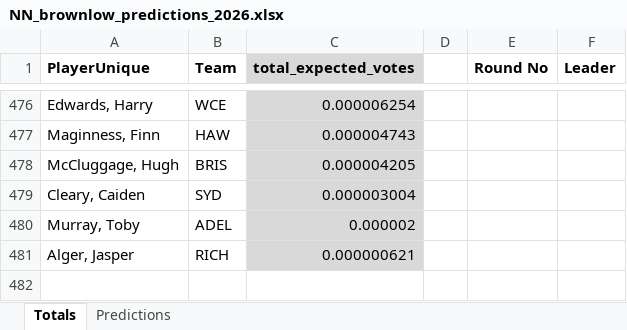
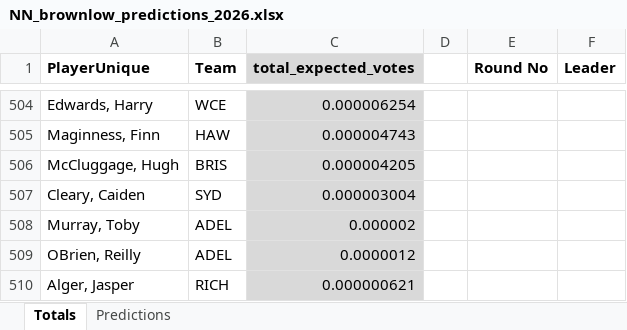
Before and after one commit to basto89326/Learn_MERN, an Excel workbook: NN_brownlow_predictions_2026.xlsx, sheet Totals, drawn as a sheet; only a part is shown, gaps mark what is left out; values as stored, in another font and other column widths than the file's, no borders; the diff covers the shown part only; the diff names each change by its address in the sheet, - before the commit and + after, or states it on an @@ line.

```diff
--- a/NN_brownlow_predictions_2026.xlsx (sheet Totals)
+++ b/NN_brownlow_predictions_2026.xlsx (sheet Totals)
+row 509: OBrien, Reilly | ADEL | 0.0000012
```
Also changed, not shown: 253 added rows, 225 removed rows and 128 edited cells elsewhere in this sheet, sheet Predictions, formulas that keep their value, 1 other file.
